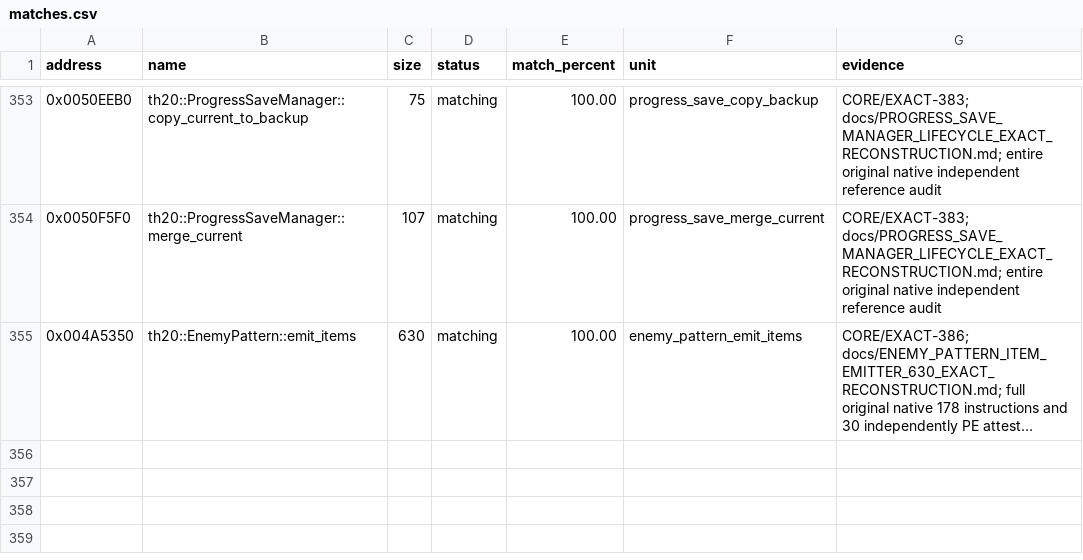
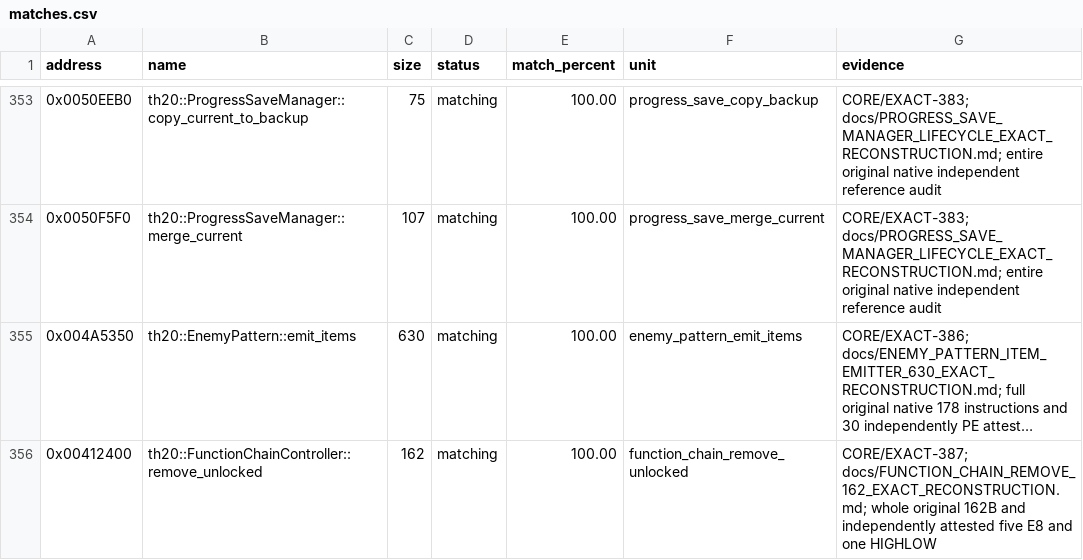
Before and after one commit to N0zoM1z0/th20, a CSV file: config/matches.csv, drawn as a sheet; only a part is shown, gaps mark what is left out; long unchanged cells end in …; the diff names each change by its address in the sheet, - before the commit and + after, or states it on an @@ line.

Commit message:
gpt-web: reconstruct exact 162-byte FunctionChain owned-node removal

```diff
--- a/config/matches.csv
+++ b/config/matches.csv
+row 356: 0x00412400 | th20::FunctionChainController::remove_unlocked | 162 | matching | 100.00 | function_chain_remove_unlocked | CORE/EXACT-387; docs/FUNCTION_CHAIN_REMOVE_162_EXACT_RECONSTRUCTION.md; whole original 162B and independently attested five E8 and one HIGHLOW
```
Also changed, not shown: 9 other files.
